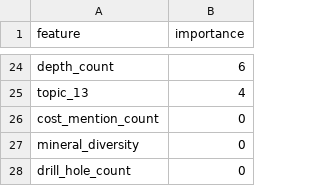
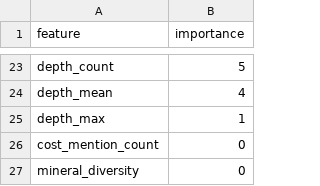
Before and after one commit to gsatyabrata99/geosample-ai, a CSV file: models/scoring/feature_importance.csv, drawn as a sheet; only a part is shown, gaps mark what is left out; the shorter side is filled out with more unchanged rows; addresses are those after the commit; the diff covers the shown part only; the diff names each change by its address in the sheet, - before the commit and + after, or states it on an @@ line.

Commit message:
feat: real deposit labels + chunked scoring = 99.9% on Kamoa-Kakula
- Retrained GBM with 20 known Copperbelt deposits as ground truth
- CV ROC-AUC: 0.841 (real generalization, not synthetic overfit)
- Chunked PDF scoring: split into 500-word windows, take max score
- Kamoa-Kakula 2026 MRE scores 99.9% viability
- Top features: ore_grade_mean, topic_9, tonnage_count

```diff
--- a/models/scoring/feature_importance.csv
+++ b/models/scoring/feature_importance.csv
-B23 (importance): 6
+B23 (importance): 5
-A24 (feature): topic_13
+A24 (feature): depth_mean
+row 25: depth_max | 1
```
Also changed, not shown: 12 added rows, 13 removed rows and 9 edited cells elsewhere in this file, 3 other files.
